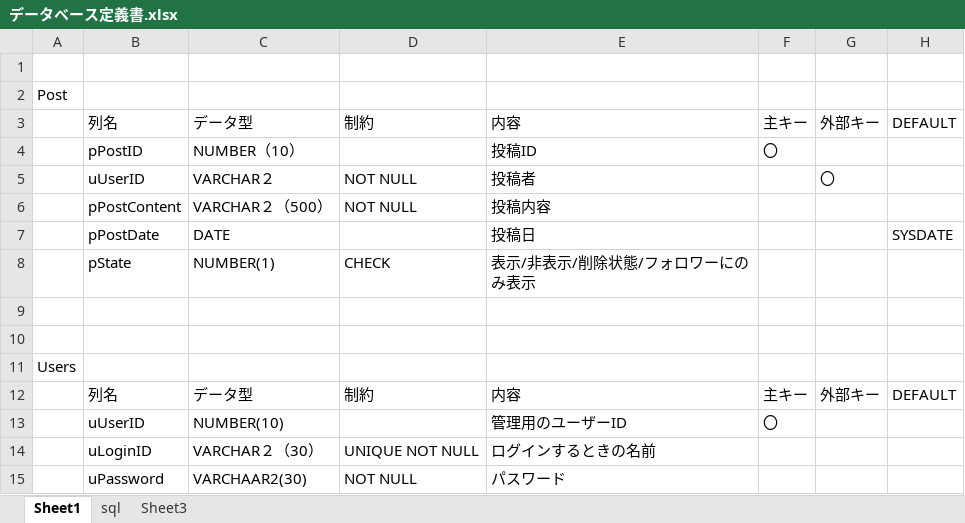
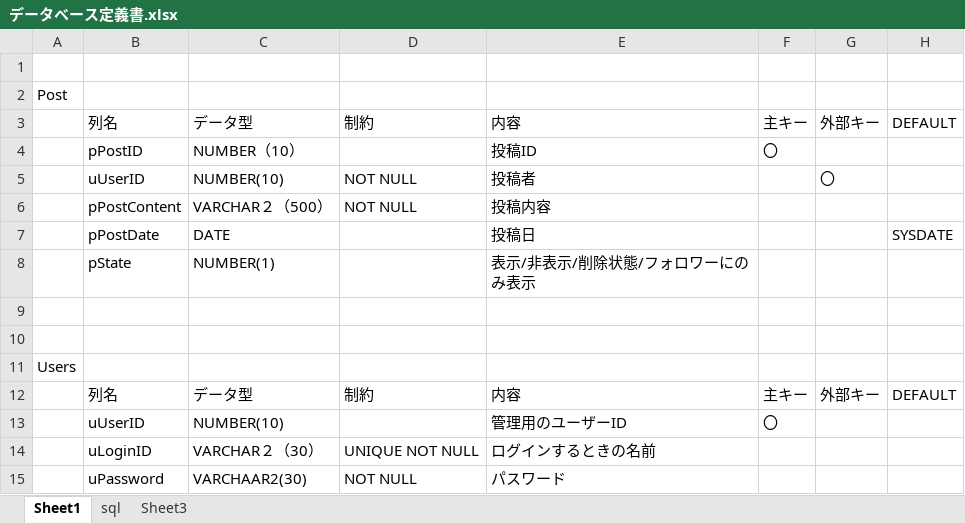
Before and after one commit to huno1/Kwitter, an Excel workbook: データベース定義書.xlsx, sheet Sheet1, drawn as a sheet; only a part is shown; values as stored, in another font and other column widths than the file's, no borders; the diff names each change by its address in the sheet, - before the commit and + after, or states it on an @@ line.

```diff
--- a/データベース定義書.xlsx (sheet Sheet1)
+++ b/データベース定義書.xlsx (sheet Sheet1)
-C5: VARCHAR２
+C5: NUMBER(10)
-D8: CHECK
+D8: (empty)
```
Also changed, not shown: 1 other file.
